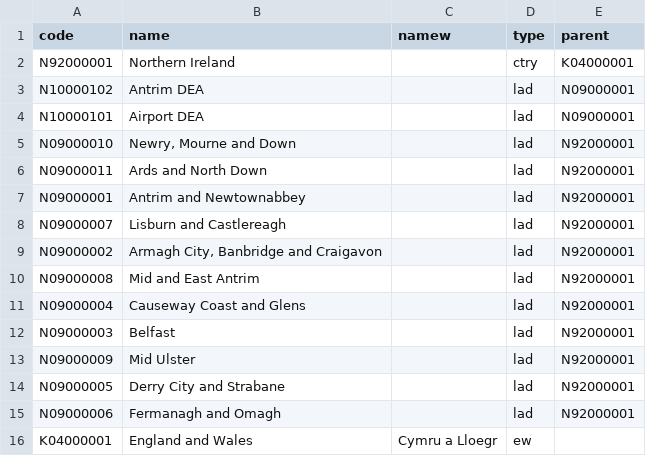
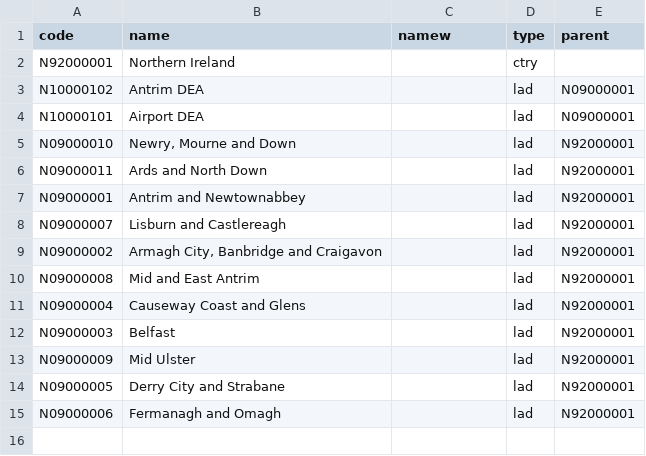
Before and after one commit to ddntl/test, a CSV file: places_2021_ni.csv, drawn as a sheet.

Commit message:
Add files via upload

```diff
--- a/places_2021_ni.csv
+++ b/places_2021_ni.csv
@@ -1,3 +1,3 @@
 code,name,namew,type,parent
-N92000001,Northern Ireland,,ctry,K04000001
+N92000001,Northern Ireland,,ctry,
 N10000102,Antrim DEA,,lad,N09000001
@@ -15,2 +15 @@ N09000005,Derry City and Strabane,,lad,N92000001
 N09000006,Fermanagh and Omagh,,lad,N92000001
-K04000001,England and Wales,Cymru a Lloegr,ew,
```
